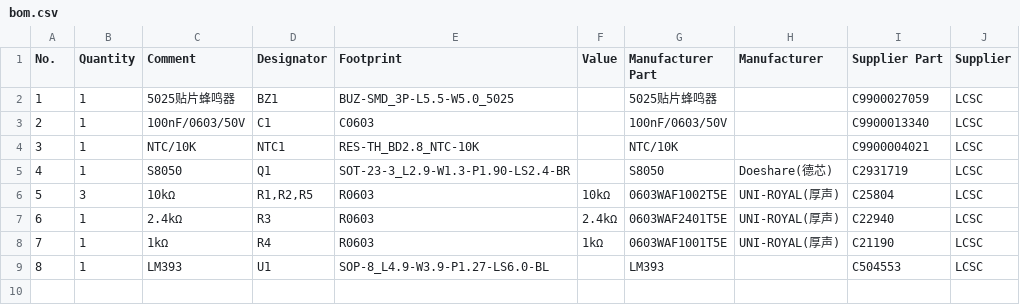
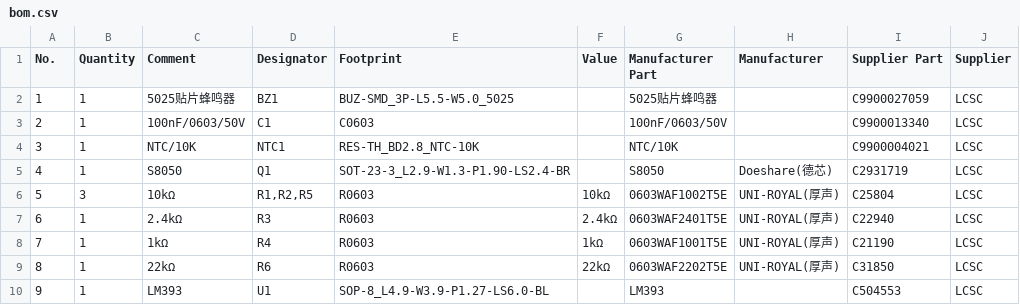
Before and after one commit to zsx3896926/EasyCirq, a CSV file: deliverables/alarm/bom.csv, drawn as a sheet; addresses are those after the commit; the diff names each change by its address in the sheet, - before the commit and + after, or states it on an @@ line.

Commit message:
加回差电阻 R6，设计有效性三项全绿。
算出来的值
----------
R6 = 22kΩ（C31850，0603WAF2202T5E），从 ALARM 正反馈到 NTC_MID。
tools/size_hysteresis.py 打印了整张对照表：

    R6=1M   → 回差 0.07°C
    R6=68k  → 回差 1.01°C
    R6=33k  → 回差 2.12°C
    R6=22k  → 回差 3.23°C   <- 选这个
    R6=15k  → 回差 4.86°C

触发 61.0°C → 释放 57.8°C，回差 3.23°C，正好对上验收示例要求的 3°C。
触发时经 R6 的电流 0.227mA，LM393 灌电流能力 6mA，够用。

方向也对：开集输出拉低时才有反馈，所以是"触发后更难退出"，
正是回差该有的方向。

设计有效性现在三项全绿
----------------------
不想当然，直接测：

  修前快照  threshold_sanity fail / switch_drive fail / hysteresis fail -> fail
  当前快照  threshold_sanity pass / switch_drive pass / hysteresis pass -> pass

这一条之前只做到"两项转绿、回差仍红"，因为回差从来没修过。加了 R6 之后
目标第 3 条（修之后要 pass）才真正满足。

测试跟着实际行为改
------------------
test_hysteresis_still_fails 原来断言回差一直红——那是记录"当初没修"的状态，
不是标准。改成 test_hysteresis_passes_with_r6（断言 pass 且 feedback_parts=R6），
并新增 test_removing_r6_turns_hysteresis_red：把 R6 从网表里删掉，回差必须重新报红。
这是"不是橡皮图章"的第三个证据——修好之后再破坏它，同样会红。

卡住的一步
----------
板子还没有 R6。原理图侧完整（11 个位号、设计有效性 pass），
但 pcb add-component 两次都失败，且错误详情是 [object Object]：

    EDA_CALL_FAILED: Failed to place the component footprint on the PCB.
    detail: [object Object]

试过 device.uuid 和 component.uuid 两种，同样结果。import-changes 对通过 API
加入的器件是 no-op（工具自己的帮助里写明了 #20）。

所以 KPI 17 pcb_match 现在是红的——原理图 11 个位号、板子 10 个，这条报得对。
交付包仍标不能下单，不是忘了改，是这步没做成。

```diff
--- a/deliverables/alarm/bom.csv
+++ b/deliverables/alarm/bom.csv
+row 9: 8 | 1 | 22kΩ | R6 | R0603 | 22kΩ | 0603WAF2202T5E | UNI-ROYAL(厚声) | C31850 | LCSC
@@ column A (No.) renumbered from row 10 down @@
```
Also changed, not shown: deliverables/alarm/design/bom.tsv, 9 other files.
